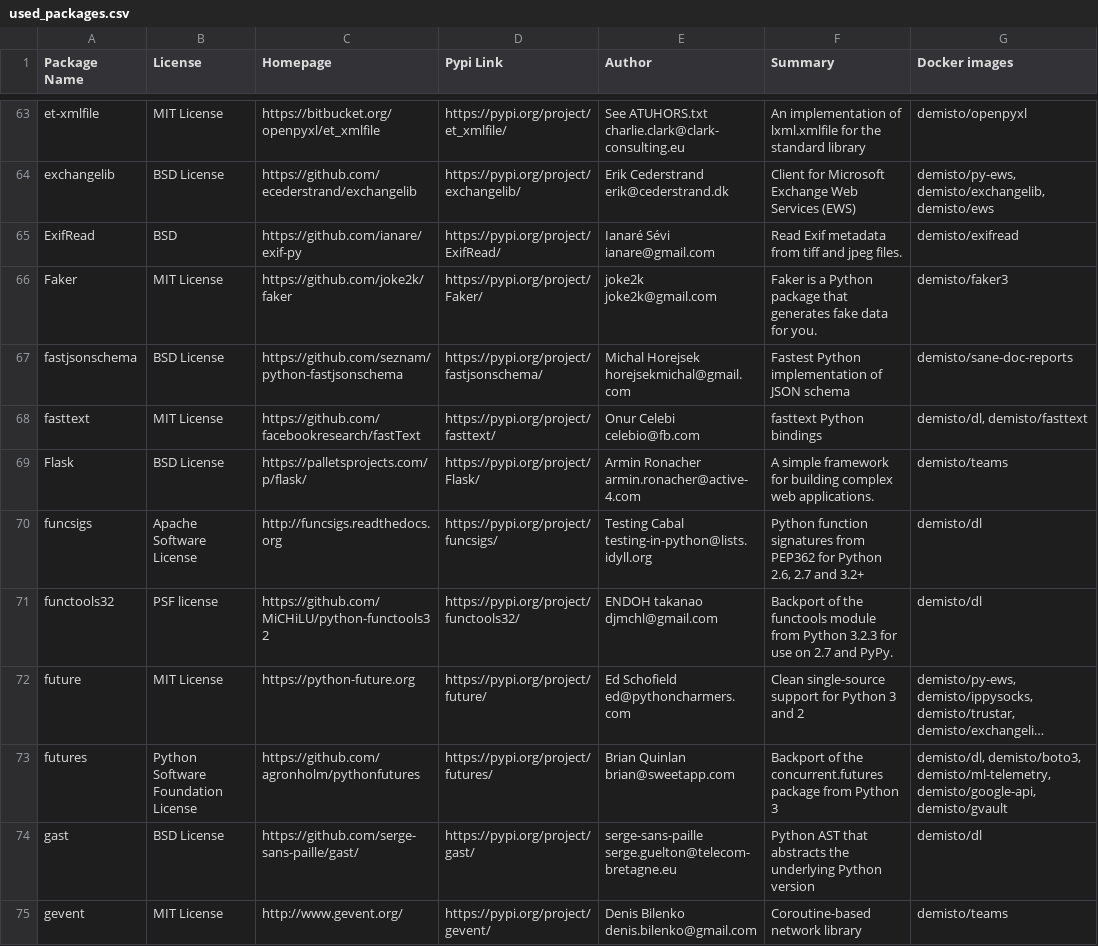
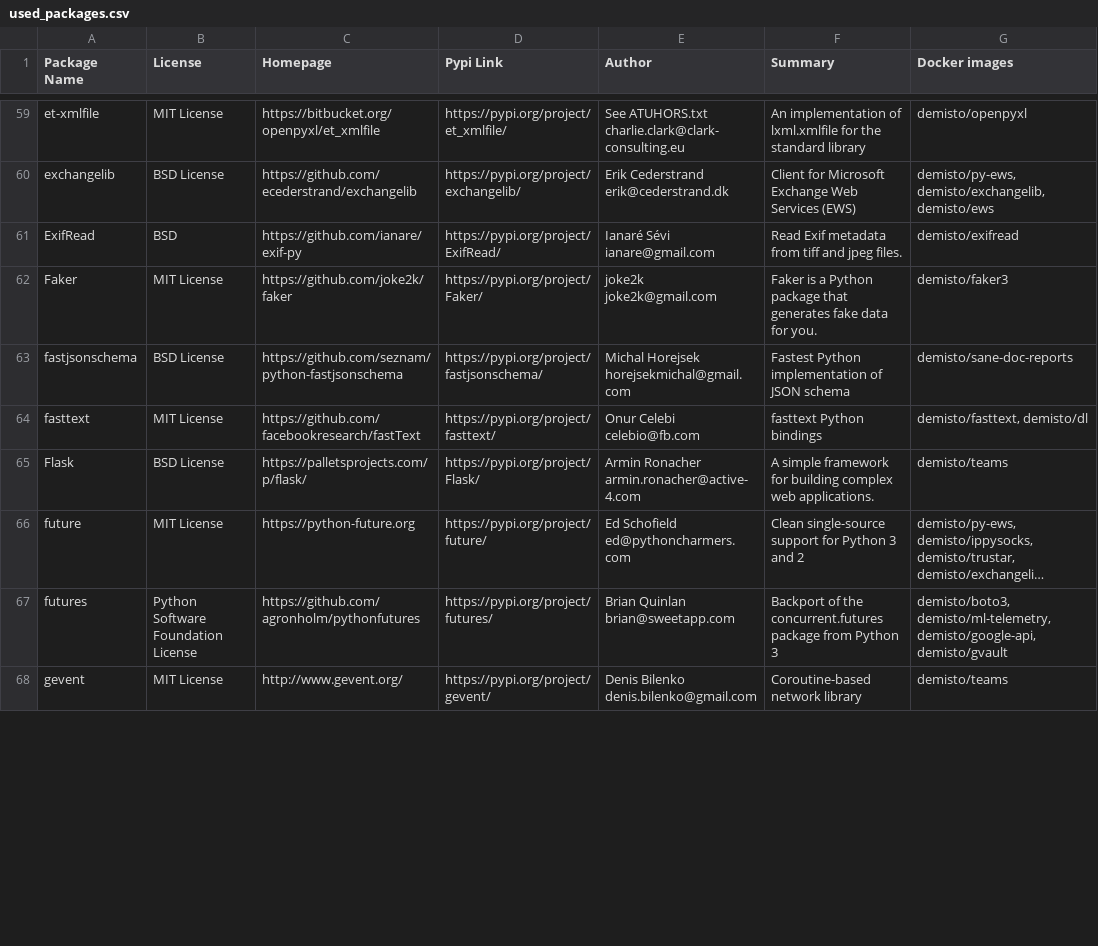
Before and after one commit to yalonso7/dockerfiles, a CSV file: used_packages.csv, drawn as a sheet; only a part is shown, gaps mark what is left out; long unchanged cells end in …; removed rows and columns are numbered as before the commit, all else as after; the diff covers the shown part only; the diff names each change by its address in the sheet, - before the commit and + after, or states it on an @@ line.

Commit message:
Thu Oct 17 01:07:28 UTC 2019: automatic docker repository update

```diff
--- a/used_packages.csv
+++ b/used_packages.csv
-G64 (Docker images): demisto/dl, demisto/fasttext
+G64 (Docker images): demisto/fasttext, demisto/dl
-row 70: funcsigs | Apache Software License | http://funcsigs.readthedocs.org | https://pypi.org/project/funcsigs/ | Testing Cabal testing-in-python@lists.idyll.org | Python function signatures from PEP362 for Python 2.6, 2.7 and 3.2+ | demisto/dl
-row 71: functools32 | PSF license | https://github.com/MiCHiLU/python-functools32 | https://pypi.org/project/functools32/ | ENDOH takanao djmchl@gmail.com | Backport of the functools module from Python 3.2.3 for use on 2.7 and PyPy. | demisto/dl
-G67 (Docker images): demisto/dl, demisto/boto3, demisto/ml-telemetry,…
+G67 (Docker images): demisto/boto3, demisto/ml-telemetry,…
-row 74: gast | BSD License | https://github.com/serge-sans-paille/gast/ | https://pypi.org/project/gast/ | serge-sans-paille serge.guelton@telecom-bretagne.eu | Python AST that abstracts the underlying Python version | demisto/dl
```
Also changed, not shown: 1 added row, 16 removed rows and 50 edited cells elsewhere in this file, 15 other files.
